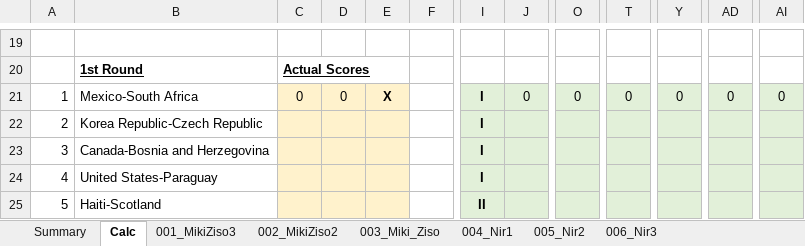
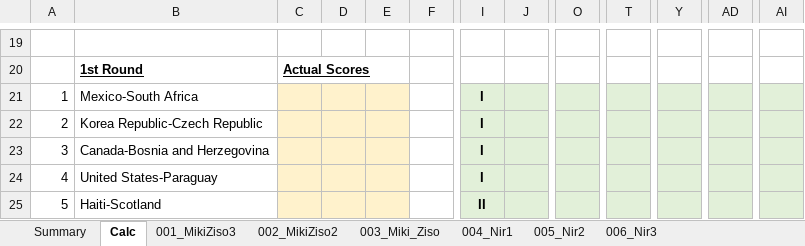
Before and after one commit to mikizi/toto, an Excel workbook: xlsx/Master WorldCup26.xlsx, sheet Calc, drawn as a sheet; only a part is shown, gaps mark what is left out; values as stored, in another font and other column widths than the file's, no borders; the diff names each change by its address in the sheet, - before the commit and + after, or states it on an @@ line.

```diff
--- a/xlsx/Master WorldCup26.xlsx (sheet Calc)
+++ b/xlsx/Master WorldCup26.xlsx (sheet Calc)
-C21: 0
+C21: (empty)
-D21: 0
+D21: (empty)
-E21: X
+E21: (empty)
-J21: 0
+J21: (empty)
-O21: 0
+O21: (empty)
-T21: 0
+T21: (empty)
-Y21: 0
+Y21: (empty)
-AD21: 0
+AD21: (empty)
-AI21: 0
+AI21: (empty)
```
Also changed, not shown: sheet Summary, 2 other files.
